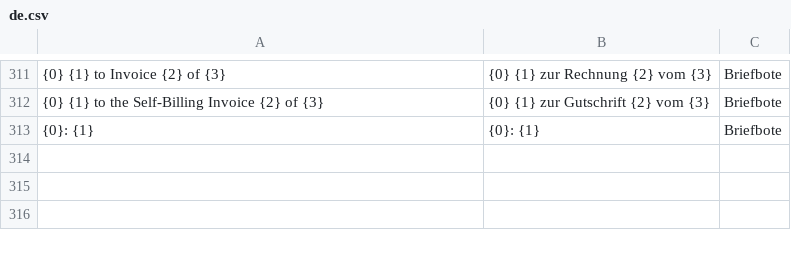
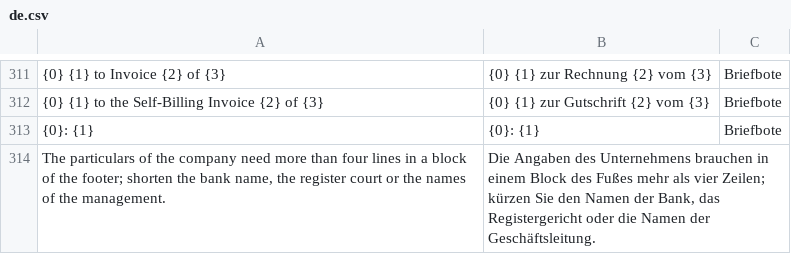
Before and after one commit to encircle360-oss/briefbote, a CSV file: briefbote/translations/de.csv, drawn as a sheet; only a part is shown, gaps mark what is left out; the diff names each change by its address in the sheet, - before the commit and + after, or states it on an @@ line.

Commit message:
always print the registered office and never end a footer line with a separator
The seat stands in register and management, or under the address where that block would need more than four lines. Court and number, and bank and BIC, share a line only where they fit, bound by no-break spaces; else each takes a line without the separator. The names of the management flow in one line with each comma bound to the next name. The settings check warns when a block still needs more than four lines.

```diff
--- a/briefbote/translations/de.csv
+++ b/briefbote/translations/de.csv
+row 314: The particulars of the company need more than four lines in a block of the footer; shorten the bank name, the register court or the names of the management. | Die Angaben des Unternehmens brauchen in einem Block des Fußes mehr als vier Zeilen; kürzen Sie den Namen der Bank, das Registergericht oder die Namen der Geschäftsleitung.
```
Also changed, not shown: 9 other files.
